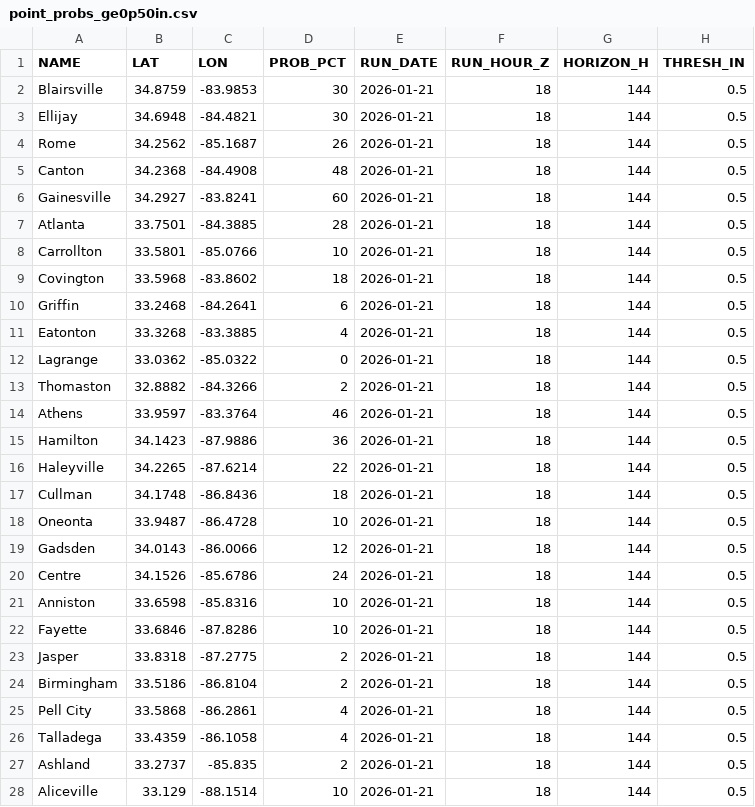
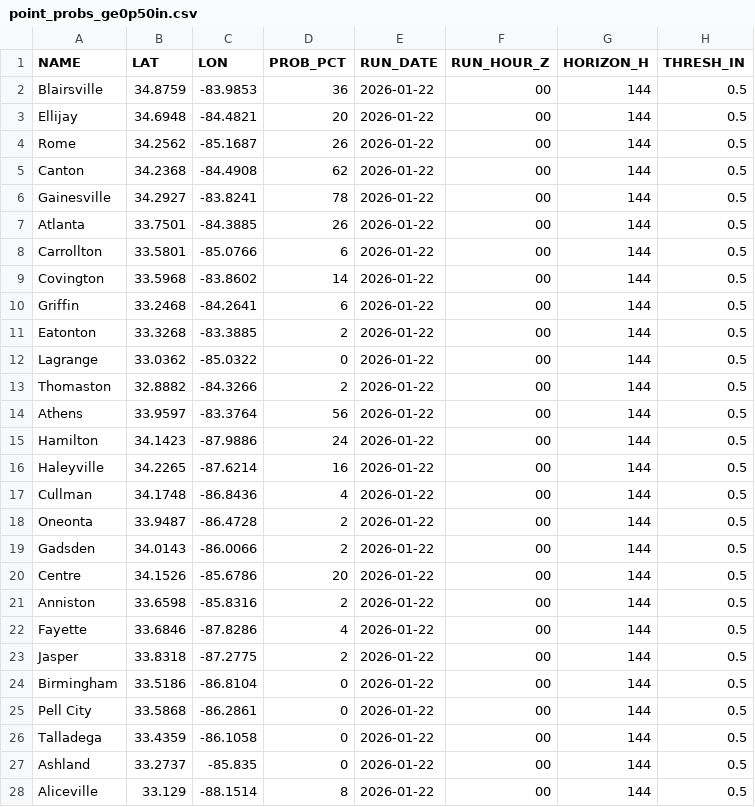
Before and after one commit to gtdish/GIS_Data, a CSV file: ice_prob/point_probs_ge0p50in.csv, drawn as a sheet; only a part is shown; the diff covers the shown part only.

Commit message:
Update ice probs 2026-01-22 00Z (+144h)

```diff
--- a/ice_prob/point_probs_ge0p50in.csv
+++ b/ice_prob/point_probs_ge0p50in.csv
@@ -1,28 +1,28 @@
 NAME,LAT,LON,PROB_PCT,RUN_DATE,RUN_HOUR_Z,HORIZON_H,THRESH_IN
-Blairsville,34.8759,-83.9853,30,2026-01-21,18,144,0.5
-Ellijay,34.6948,-84.4821,30,2026-01-21,18,144,0.5
-Rome,34.2562,-85.1687,26,2026-01-21,18,144,0.5
-Canton,34.2368,-84.4908,48,2026-01-21,18,144,0.5
-Gainesville,34.2927,-83.8241,60,2026-01-21,18,144,0.5
-Atlanta,33.7501,-84.3885,28,2026-01-21,18,144,0.5
-Carrollton,33.5801,-85.0766,10,2026-01-21,18,144,0.5
-Covington,33.5968,-83.8602,18,2026-01-21,18,144,0.5
-Griffin,33.2468,-84.2641,6,2026-01-21,18,144,0.5
-Eatonton,33.3268,-83.3885,4,2026-01-21,18,144,0.5
-Lagrange,33.0362,-85.0322,0,2026-01-21,18,144,0.5
-Thomaston,32.8882,-84.3266,2,2026-01-21,18,144,0.5
-Athens,33.9597,-83.3764,46,2026-01-21,18,144,0.5
-Hamilton,34.1423,-87.9886,36,2026-01-21,18,144,0.5
-Haleyville,34.2265,-87.6214,22,2026-01-21,18,144,0.5
-Cullman,34.1748,-86.8436,18,2026-01-21,18,144,0.5
-Oneonta,33.9487,-86.4728,10,2026-01-21,18,144,0.5
-Gadsden,34.0143,-86.0066,12,2026-01-21,18,144,0.5
-Centre,34.1526,-85.6786,24,2026-01-21,18,144,0.5
-Anniston,33.6598,-85.8316,10,2026-01-21,18,144,0.5
-Fayette,33.6846,-87.8286,10,2026-01-21,18,144,0.5
-Jasper,33.8318,-87.2775,2,2026-01-21,18,144,0.5
-Birmingham,33.5186,-86.8104,2,2026-01-21,18,144,0.5
-Pell City,33.5868,-86.2861,4,2026-01-21,18,144,0.5
-Talladega,33.4359,-86.1058,4,2026-01-21,18,144,0.5
-Ashland,33.2737,-85.835,2,2026-01-21,18,144,0.5
-Aliceville,33.129,-88.1514,10,2026-01-21,18,144,0.5
+Blairsville,34.8759,-83.9853,36,2026-01-22,00,144,0.5
+Ellijay,34.6948,-84.4821,20,2026-01-22,00,144,0.5
+Rome,34.2562,-85.1687,26,2026-01-22,00,144,0.5
+Canton,34.2368,-84.4908,62,2026-01-22,00,144,0.5
+Gainesville,34.2927,-83.8241,78,2026-01-22,00,144,0.5
+Atlanta,33.7501,-84.3885,26,2026-01-22,00,144,0.5
+Carrollton,33.5801,-85.0766,6,2026-01-22,00,144,0.5
+Covington,33.5968,-83.8602,14,2026-01-22,00,144,0.5
+Griffin,33.2468,-84.2641,6,2026-01-22,00,144,0.5
+Eatonton,33.3268,-83.3885,2,2026-01-22,00,144,0.5
+Lagrange,33.0362,-85.0322,0,2026-01-22,00,144,0.5
+Thomaston,32.8882,-84.3266,2,2026-01-22,00,144,0.5
+Athens,33.9597,-83.3764,56,2026-01-22,00,144,0.5
+Hamilton,34.1423,-87.9886,24,2026-01-22,00,144,0.5
+Haleyville,34.2265,-87.6214,16,2026-01-22,00,144,0.5
+Cullman,34.1748,-86.8436,4,2026-01-22,00,144,0.5
+Oneonta,33.9487,-86.4728,2,2026-01-22,00,144,0.5
+Gadsden,34.0143,-86.0066,2,2026-01-22,00,144,0.5
+Centre,34.1526,-85.6786,20,2026-01-22,00,144,0.5
+Anniston,33.6598,-85.8316,2,2026-01-22,00,144,0.5
+Fayette,33.6846,-87.8286,4,2026-01-22,00,144,0.5
+Jasper,33.8318,-87.2775,2,2026-01-22,00,144,0.5
+Birmingham,33.5186,-86.8104,0,2026-01-22,00,144,0.5
+Pell City,33.5868,-86.2861,0,2026-01-22,00,144,0.5
+Talladega,33.4359,-86.1058,0,2026-01-22,00,144,0.5
+Ashland,33.2737,-85.835,0,2026-01-22,00,144,0.5
+Aliceville,33.129,-88.1514,8,2026-01-22,00,144,0.5
```
Also changed, not shown: 24 edited cells elsewhere in this file, ice_prob/point_probs_ge0p10in.csv, ice_prob/point_probs_ge0p25in.csv, 8 other files.
